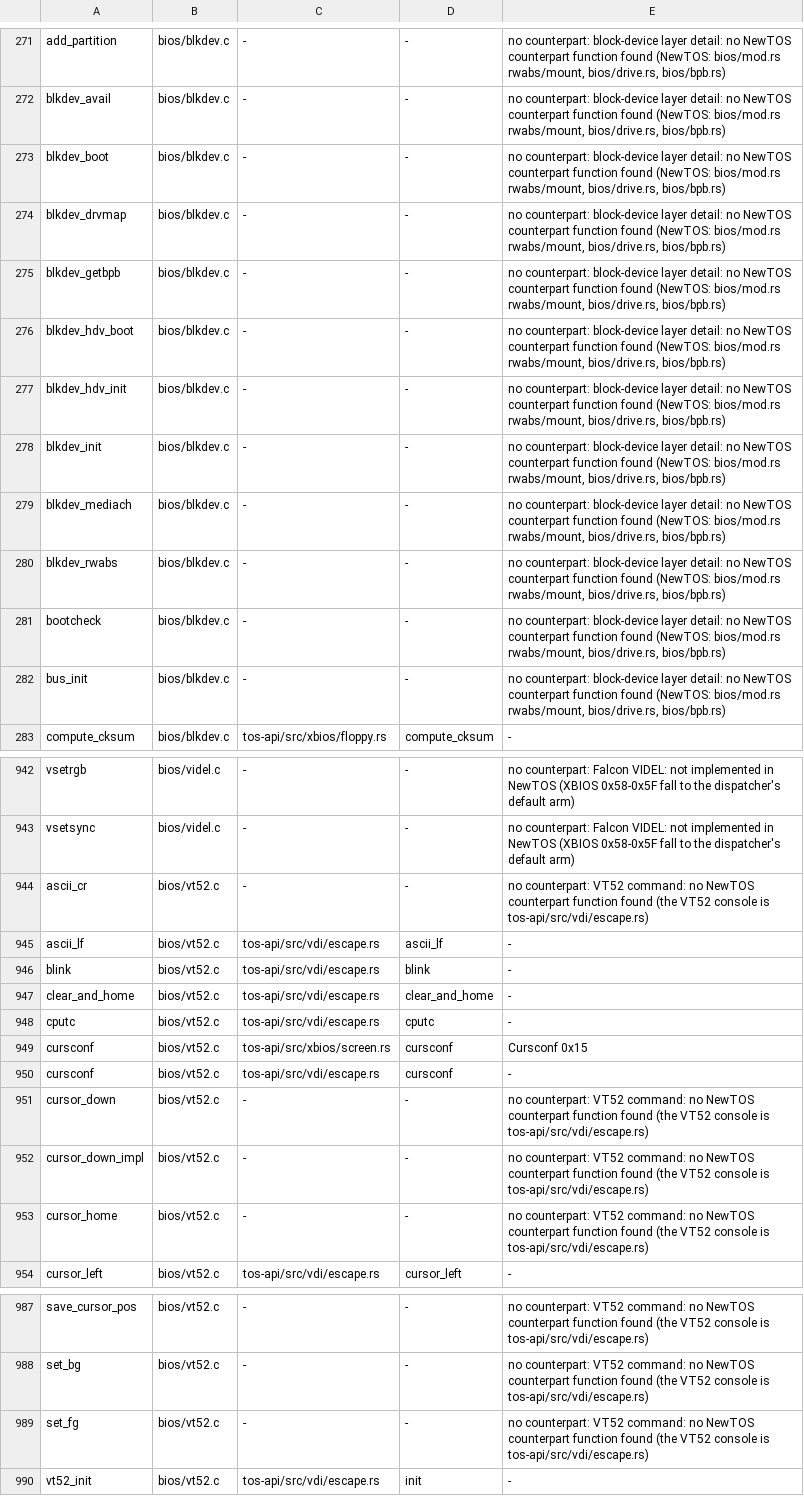
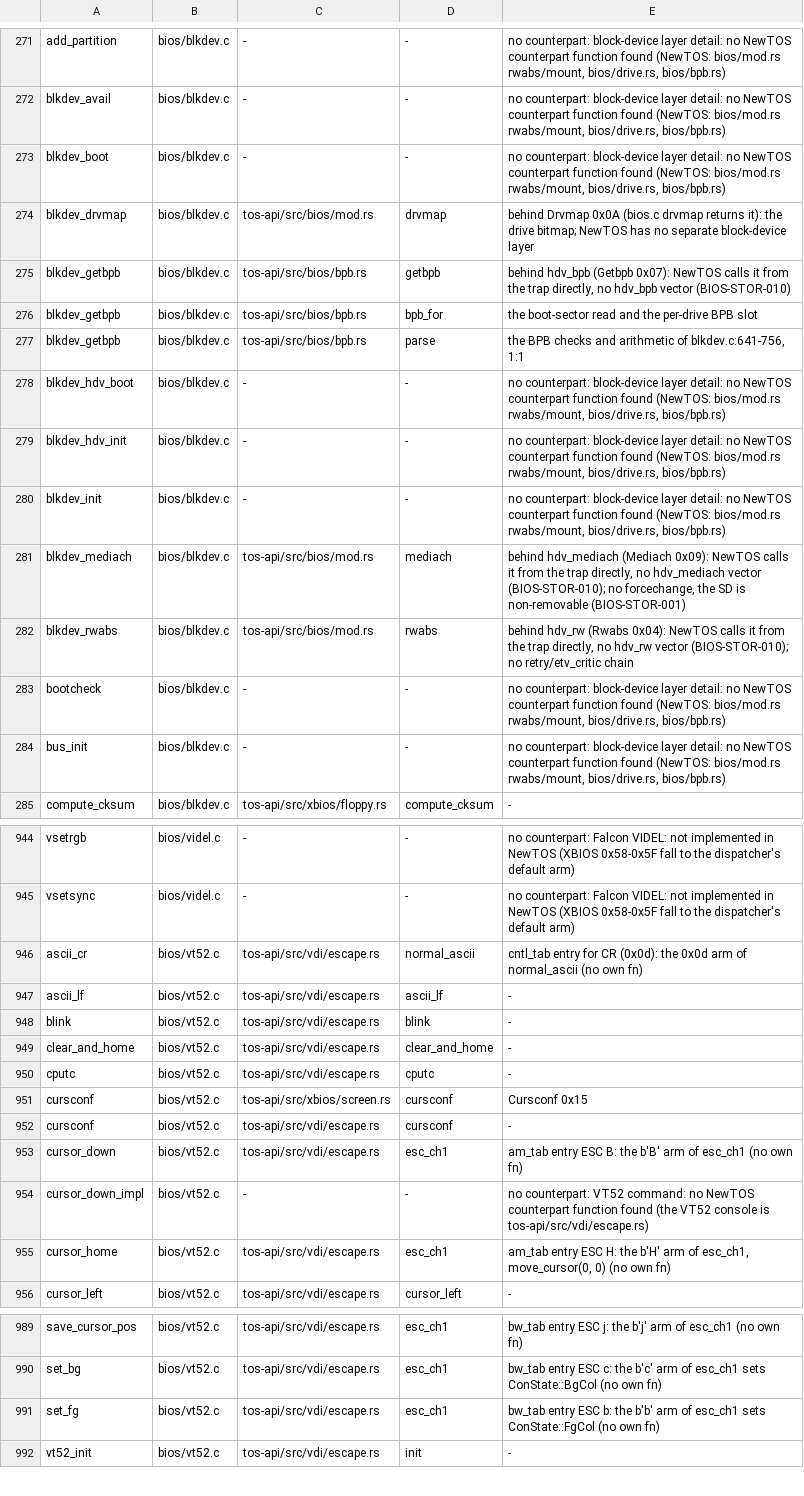
Before and after one commit to tuxie01/NewTOS, a TSV file: docs/analysis/deps/mapping.tsv, drawn as a sheet; only a part is shown, gaps mark what is left out; addresses are those after the commit; the diff covers the shown part only; the diff names each change by its address in the sheet, - before the commit and + after, or states it on an @@ line.

```diff
--- a/docs/analysis/deps/mapping.tsv
+++ b/docs/analysis/deps/mapping.tsv
-C274: -
+C274: tos-api/src/bios/mod.rs
-D274: -
+D274: drvmap
-E274: no counterpart: block-device layer detail: no NewTOS counterpart function found (NewTOS: bios/mod.rs rwabs/mount, bios/drive.rs, bios/bpb.rs)
+E274: behind Drvmap 0x0A (bios.c drvmap returns it): the drive bitmap; NewTOS has no separate block-device layer
-C275: -
+C275: tos-api/src/bios/bpb.rs
-D275: -
+D275: getbpb
-E275: no counterpart: block-device layer detail: no NewTOS counterpart function found (NewTOS: bios/mod.rs rwabs/mount, bios/drive.rs, bios/bpb.rs)
+E275: behind hdv_bpb (Getbpb 0x07): NewTOS calls it from the trap directly, no hdv_bpb vector (BIOS-STOR-010)
+row 276: blkdev_getbpb | bios/blkdev.c | tos-api/src/bios/bpb.rs | bpb_for | the boot-sector read and the per-drive BPB slot
+row 277: blkdev_getbpb | bios/blkdev.c | tos-api/src/bios/bpb.rs | parse | the BPB checks and arithmetic of blkdev.c:641-756, 1:1
-C281:C282: -
+C281:C282: tos-api/src/bios/mod.rs
-D281: -
+D281: mediach
-E281: no counterpart: block-device layer detail: no NewTOS counterpart function found (NewTOS: bios/mod.rs rwabs/mount, bios/drive.rs, bios/bpb.rs)
+E281: behind hdv_mediach (Mediach 0x09): NewTOS calls it from the trap directly, no hdv_mediach vector (BIOS-STOR-010); no forcechange, the SD is non-removable (BIOS-STOR-001)
-D282: -
+D282: rwabs
-E282: no counterpart: block-device layer detail: no NewTOS counterpart function found (NewTOS: bios/mod.rs rwabs/mount, bios/drive.rs, bios/bpb.rs)
+E282: behind hdv_rw (Rwabs 0x04): NewTOS calls it from the trap directly, no hdv_rw vector (BIOS-STOR-010); no retry/etv_critic chain
-C946: -
+C946: tos-api/src/vdi/escape.rs
-D946: -
+D946: normal_ascii
-E946: no counterpart: VT52 command: no NewTOS counterpart function found (the VT52 console is tos-api/src/vdi/escape.rs)
+E946: cntl_tab entry for CR (0x0d): the 0x0d arm of normal_ascii (no own fn)
-C953: -
+C953: tos-api/src/vdi/escape.rs
-D953: -
+D953: esc_ch1
-E953: no counterpart: VT52 command: no NewTOS counterpart function found (the VT52 console is tos-api/src/vdi/escape.rs)
+E953: am_tab entry ESC B: the b'B' arm of esc_ch1 (no own fn)
-C955: -
+C955: tos-api/src/vdi/escape.rs
-D955: -
+D955: esc_ch1
-E955: no counterpart: VT52 command: no NewTOS counterpart function found (the VT52 console is tos-api/src/vdi/escape.rs)
+E955: am_tab entry ESC H: the b'H' arm of esc_ch1, move_cursor(0, 0) (no own fn)
-C989:C991: -
+C989:C991: tos-api/src/vdi/escape.rs
-D989:D991: -
+D989:D991: esc_ch1
-E989: no counterpart: VT52 command: no NewTOS counterpart function found (the VT52 console is tos-api/src/vdi/escape.rs)
+E989: bw_tab entry ESC j: the b'j' arm of esc_ch1 (no own fn)
-E990: no counterpart: VT52 command: no NewTOS counterpart function found (the VT52 console is tos-api/src/vdi/escape.rs)
+E990: bw_tab entry ESC c: the b'c' arm of esc_ch1 sets ConState::BgCol (no own fn)
-E991: no counterpart: VT52 command: no NewTOS counterpart function found (the VT52 console is tos-api/src/vdi/escape.rs)
+E991: bw_tab entry ESC b: the b'b' arm of esc_ch1 sets ConState::FgCol (no own fn)
```
Also changed, not shown: 46 edited cells elsewhere in this file, 9 other files.
